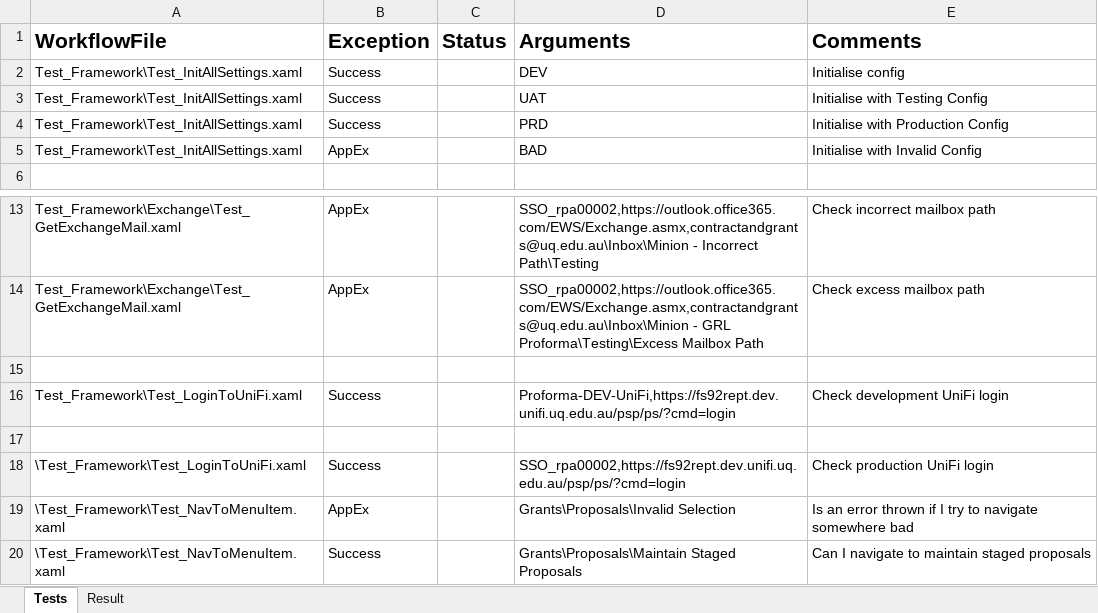
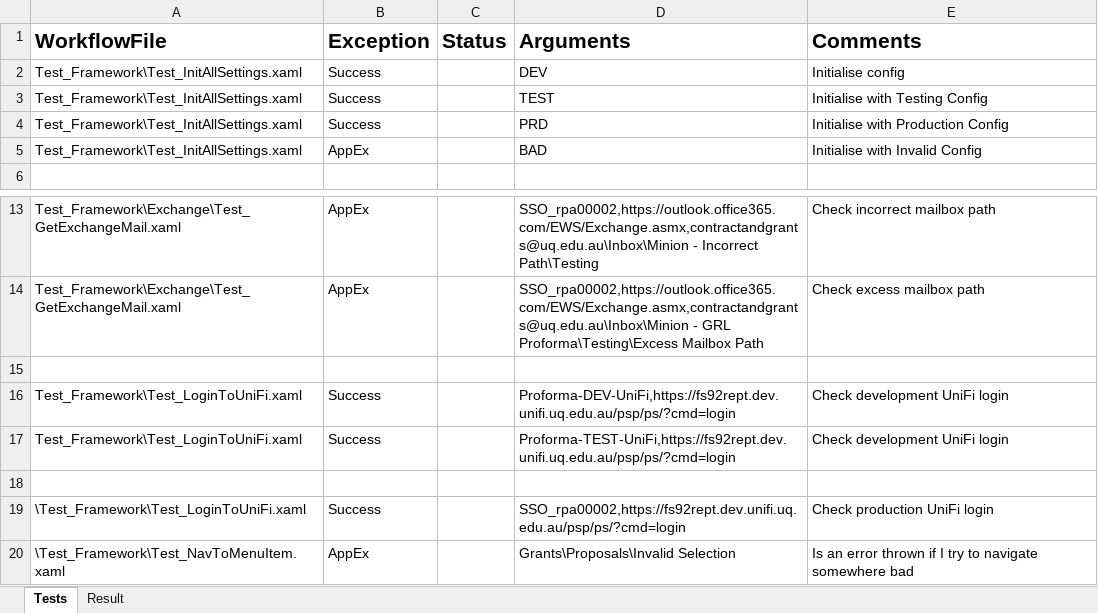
Before and after one commit to uqmgupt1/RpaUiPathProcess, an Excel workbook: Processes/RPATask1-ChartStringProformaDetail/Test_Framework/_Tests.xlsx, sheet Tests, drawn as a sheet; only a part is shown, gaps mark what is left out; the shorter side is filled out with more unchanged rows; values as stored, in another font and other column widths than the file's, no borders; the diff names each change by its address in the sheet, - before the commit and + after, or states it on an @@ line.

Commit message:
Clean up of test results

```diff
--- a/Processes/RPATask1-ChartStringProformaDetail/Test_Framework/_Tests.xlsx (sheet Tests)
+++ b/Processes/RPATask1-ChartStringProformaDetail/Test_Framework/_Tests.xlsx (sheet Tests)
-D3 (Arguments): UAT
+D3 (Arguments): TEST
+row 17: Test_Framework\Test_LoginToUniFi.xaml | Success |  | Proforma-TEST-UniFi,https://fs92rept.dev.unifi.uq.edu.au/psp/ps/?cmd=login | Check development UniFi login
```
Also changed, not shown: sheet Result, 1 other file.
